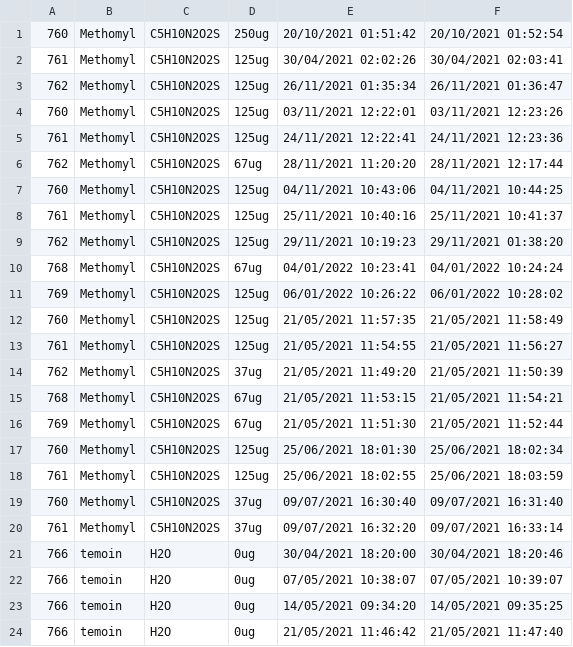
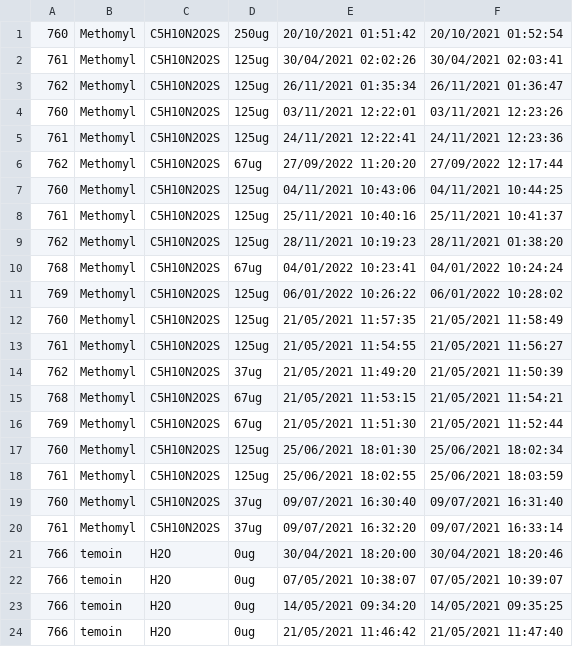
Before and after one commit to ruckapark/IndicateurGlobal, a CSV file: REGS/meth_reg.csv, drawn as a sheet.

```diff
--- a/REGS/meth_reg.csv
+++ b/REGS/meth_reg.csv
@@ -5,6 +5,6 @@
 761,Methomyl,C5H10N2O2S,125ug,24/11/2021 12:22:41,24/11/2021 12:23:36
-762,Methomyl,C5H10N2O2S,67ug,28/11/2021 11:20:20,28/11/2021 12:17:44
+762,Methomyl,C5H10N2O2S,67ug,27/09/2022 11:20:20,27/09/2022 12:17:44
 760,Methomyl,C5H10N2O2S,125ug,04/11/2021 10:43:06,04/11/2021 10:44:25
 761,Methomyl,C5H10N2O2S,125ug,25/11/2021 10:40:16,25/11/2021 10:41:37
-762,Methomyl,C5H10N2O2S,125ug,29/11/2021 10:19:23,29/11/2021 01:38:20
+762,Methomyl,C5H10N2O2S,125ug,28/11/2021 10:19:23,28/11/2021 01:38:20
 768,Methomyl,C5H10N2O2S,67ug,04/01/2022 10:23:41,04/01/2022 10:24:24
```
Also changed, not shown: 1 other file.
